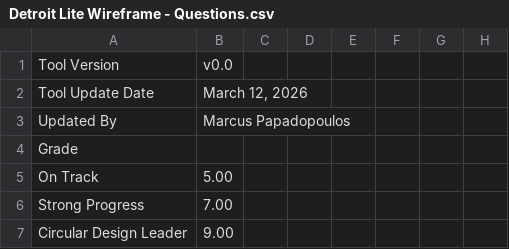
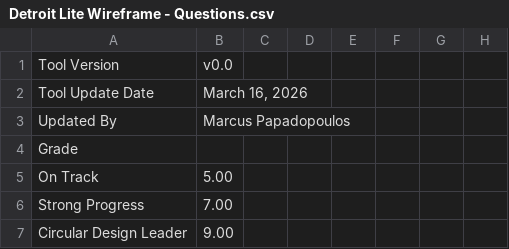
Before and after one commit to mpapadopoulos-logitech/Circular-Design-Scorecard, a CSV file: Detroit Lite Wireframe - Questions.csv, drawn as a sheet; only a part is shown; the diff names each change by its address in the sheet, - before the commit and + after, or states it on an @@ line.

Commit message:
Update Detroit Lite Wireframe - Questions.csv

```diff
--- a/Detroit Lite Wireframe - Questions.csv
+++ b/Detroit Lite Wireframe - Questions.csv
-B2: March 12, 2026
+B2: March 16, 2026
```
